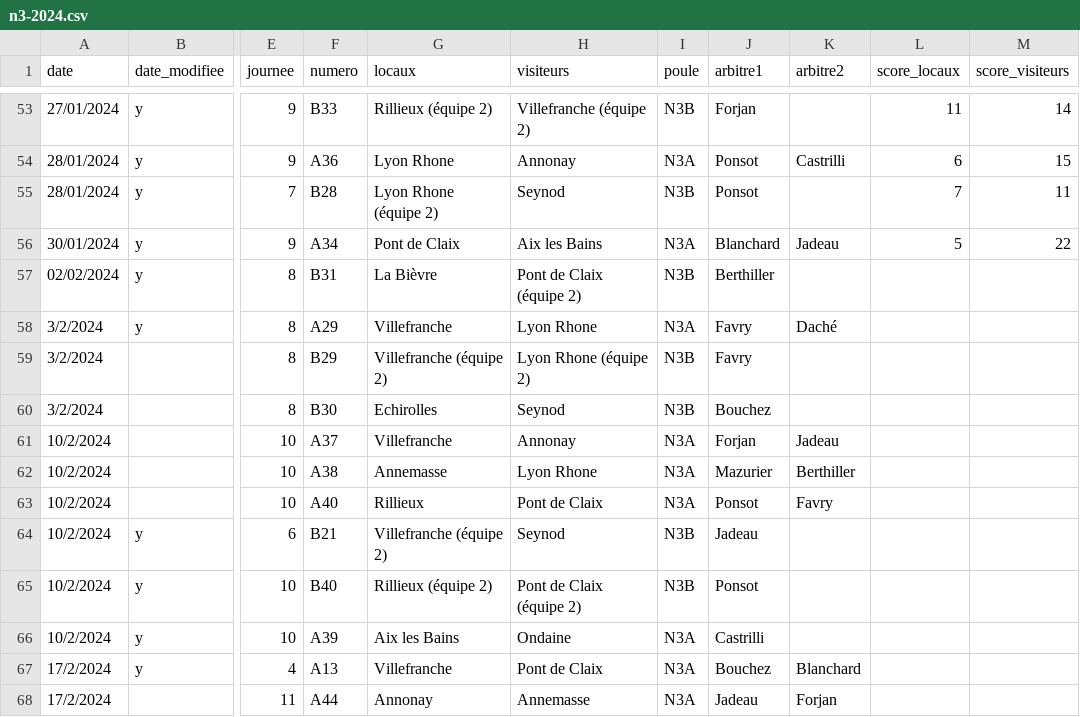
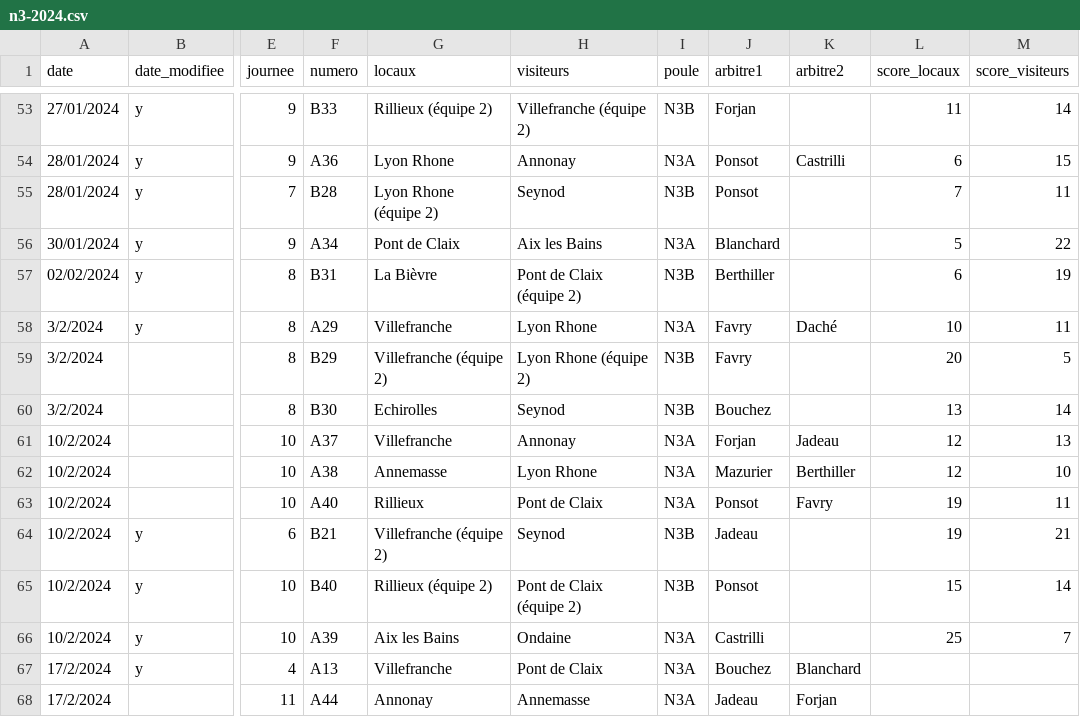
Before and after one commit to praginel/comitesavoienwp, a CSV file: _data/n3-2024.csv, drawn as a sheet; only a part is shown, gaps mark what is left out; the diff covers the shown part only; the diff names each change by its address in the sheet, - before the commit and + after, or states it on an @@ line.

Commit message:
Chg 1402
Res et Arbitre 03

```diff
--- a/_data/n3-2024.csv
+++ b/_data/n3-2024.csv
-K56 (arbitre2): Jadeau
+K56 (arbitre2): (empty)
-L57 (score_locaux): (empty)
+L57 (score_locaux): 6
-M57 (score_visiteurs): (empty)
+M57 (score_visiteurs): 19
-L58 (score_locaux): (empty)
+L58 (score_locaux): 10
-M58 (score_visiteurs): (empty)
+M58 (score_visiteurs): 11
-L59 (score_locaux): (empty)
+L59 (score_locaux): 20
-M59 (score_visiteurs): (empty)
+M59 (score_visiteurs): 5
-L60 (score_locaux): (empty)
+L60 (score_locaux): 13
-M60 (score_visiteurs): (empty)
+M60 (score_visiteurs): 14
-L61:L62 (score_locaux): (empty)
+L61:L62 (score_locaux): 12
-M61 (score_visiteurs): (empty)
+M61 (score_visiteurs): 13
-M62 (score_visiteurs): (empty)
+M62 (score_visiteurs): 10
-L63:L64 (score_locaux): (empty)
+L63:L64 (score_locaux): 19
-M63 (score_visiteurs): (empty)
+M63 (score_visiteurs): 11
-M64 (score_visiteurs): (empty)
+M64 (score_visiteurs): 21
-L65 (score_locaux): (empty)
+L65 (score_locaux): 15
-M65 (score_visiteurs): (empty)
+M65 (score_visiteurs): 14
-L66 (score_locaux): (empty)
+L66 (score_locaux): 25
-M66 (score_visiteurs): (empty)
+M66 (score_visiteurs): 7
```
Also changed, not shown: 28 edited cells elsewhere in this file.
